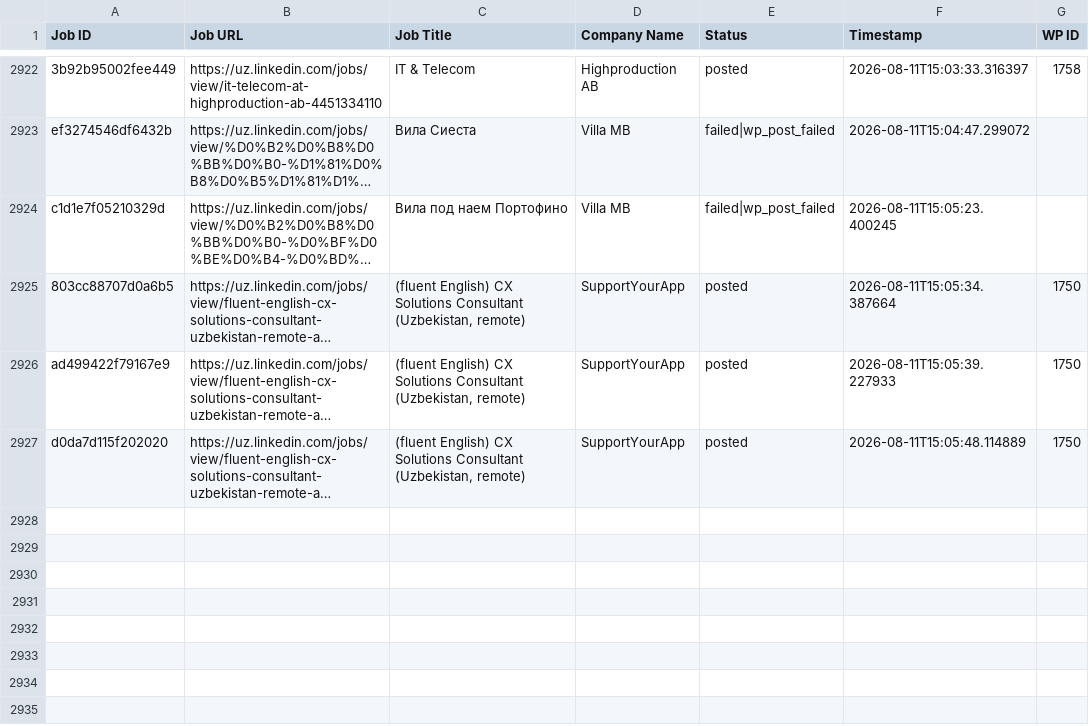
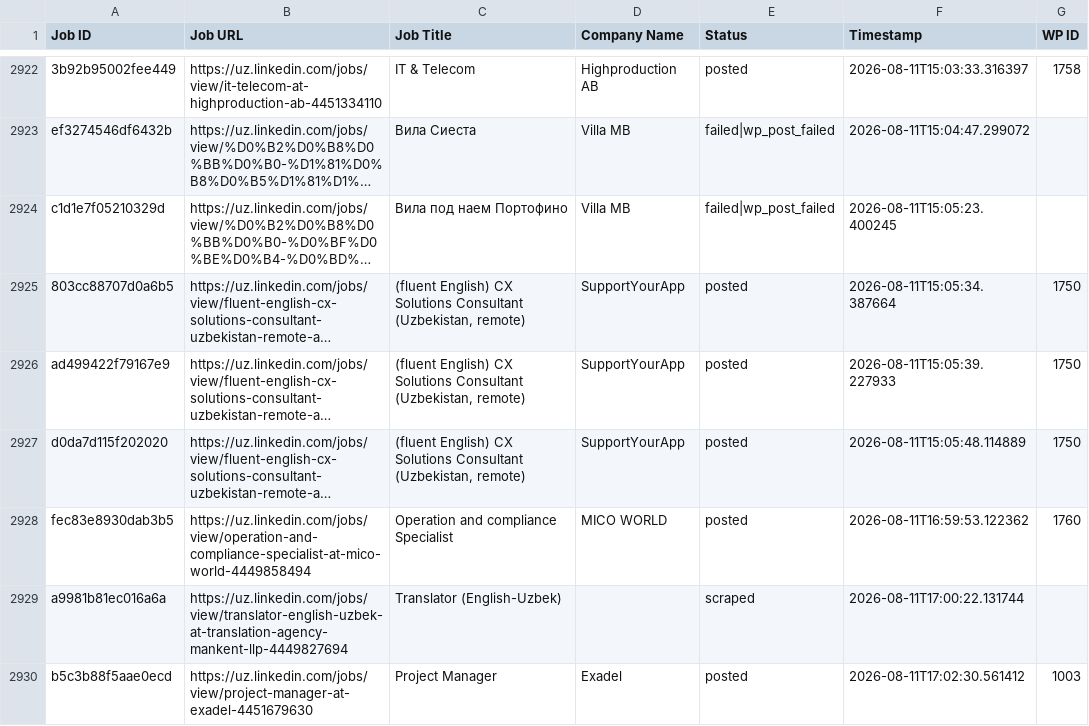
Before and after one commit to innovationinc2000/uz, a CSV file: processed_jobs.csv, drawn as a sheet; only a part is shown, gaps mark what is left out; long unchanged cells end in …; the diff names each change by its address in the sheet, - before the commit and + after, or states it on an @@ line.

```diff
--- a/processed_jobs.csv
+++ b/processed_jobs.csv
+row 2928: fec83e8930dab3b5 | https://uz.linkedin.com/jobs/view/operation-and-compliance-specialist-at-mico-world-4449858494 | Operation and compliance Specialist | MICO WORLD | posted | 2026-08-11T16:59:53.122362 | 1760
+row 2929: a9981b81ec016a6a | https://uz.linkedin.com/jobs/view/translator-english-uzbek-at-translation-agency-mankent-llp-4449827694 | Translator (English-Uzbek) |  | scraped | 2026-08-11T17:00:22.131744
+row 2930: b5c3b88f5aae0ecd | https://uz.linkedin.com/jobs/view/project-manager-at-exadel-4451679630 | Project Manager | Exadel | posted | 2026-08-11T17:02:30.561412 | 1003
```
